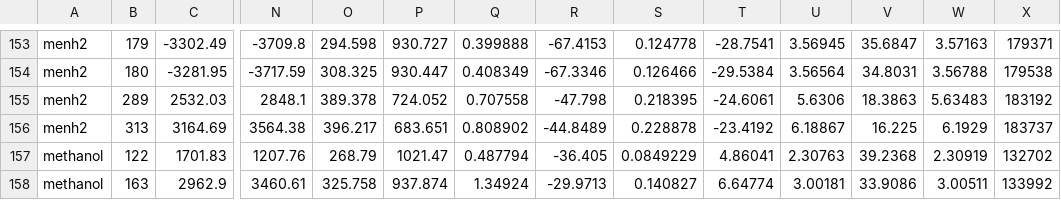
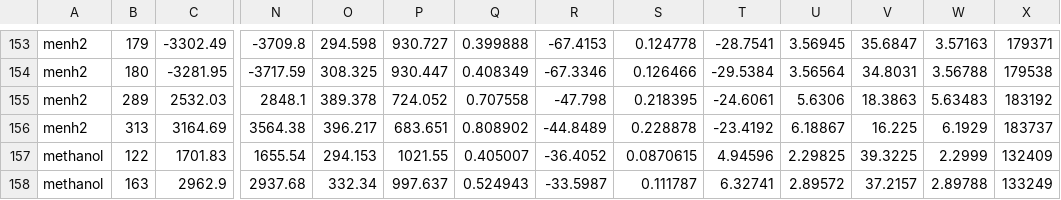
Before and after one commit to dspoel/MDBenchmark, a CSV file: allresults.csv, drawn as a sheet; only a part is shown, gaps mark what is left out; the diff covers the shown part only; the diff names each change by its address in the sheet, - before the commit and + after, or states it on an @@ line.

```diff
--- a/allresults.csv
+++ b/allresults.csv
-N157: 1207.76
+N157: 1655.54
-O157: 268.79
+O157: 294.153
-P157: 1021.47
+P157: 1021.55
-Q157: 0.487794
+Q157: 0.405007
-R157: -36.405
+R157: -36.4052
-S157: 0.0849229
+S157: 0.0870615
-T157: 4.86041
+T157: 4.94596
-U157: 2.30763
+U157: 2.29825
-V157: 39.2368
+V157: 39.3225
-W157: 2.30919
+W157: 2.2999
-X157: 132702
+X157: 132409
-N158: 3460.61
+N158: 2937.68
-O158: 325.758
+O158: 332.34
-P158: 937.874
+P158: 997.637
-Q158: 1.34924
+Q158: 0.524943
-R158: -29.9713
+R158: -33.5987
-S158: 0.140827
+S158: 0.111787
-T158: 6.64774
+T158: 6.32741
-U158: 3.00181
+U158: 2.89572
-V158: 33.9086
+V158: 37.2157
-W158: 3.00511
+W158: 2.89788
-X158: 133992
+X158: 133249
```
Also changed, not shown: 44 edited cells elsewhere in this file, 4 other files.
